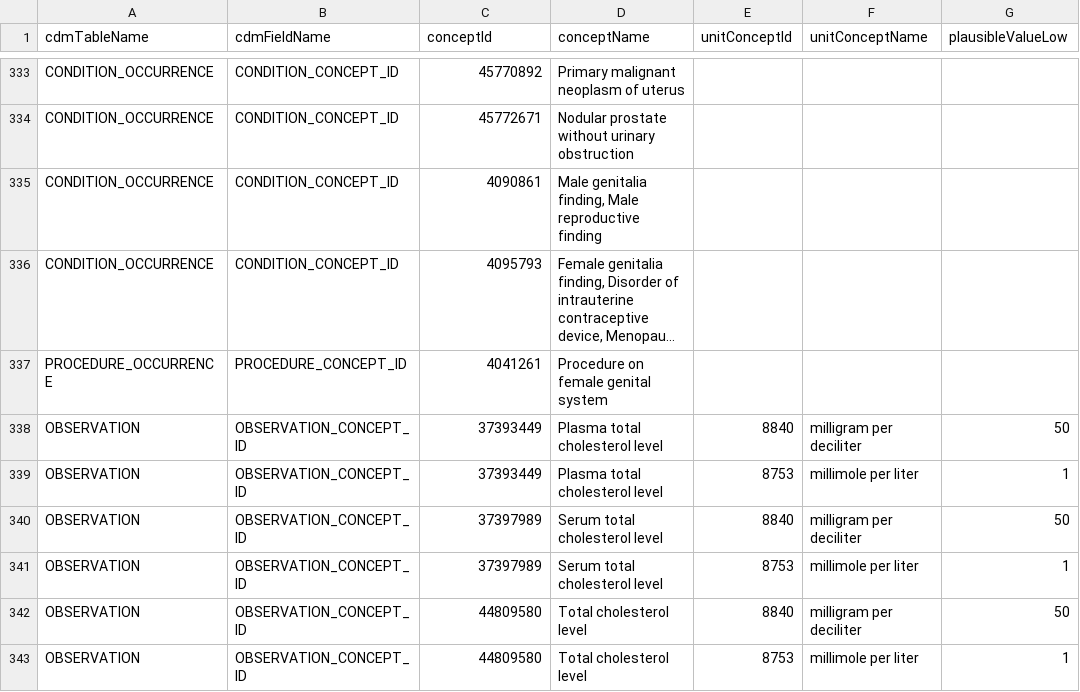
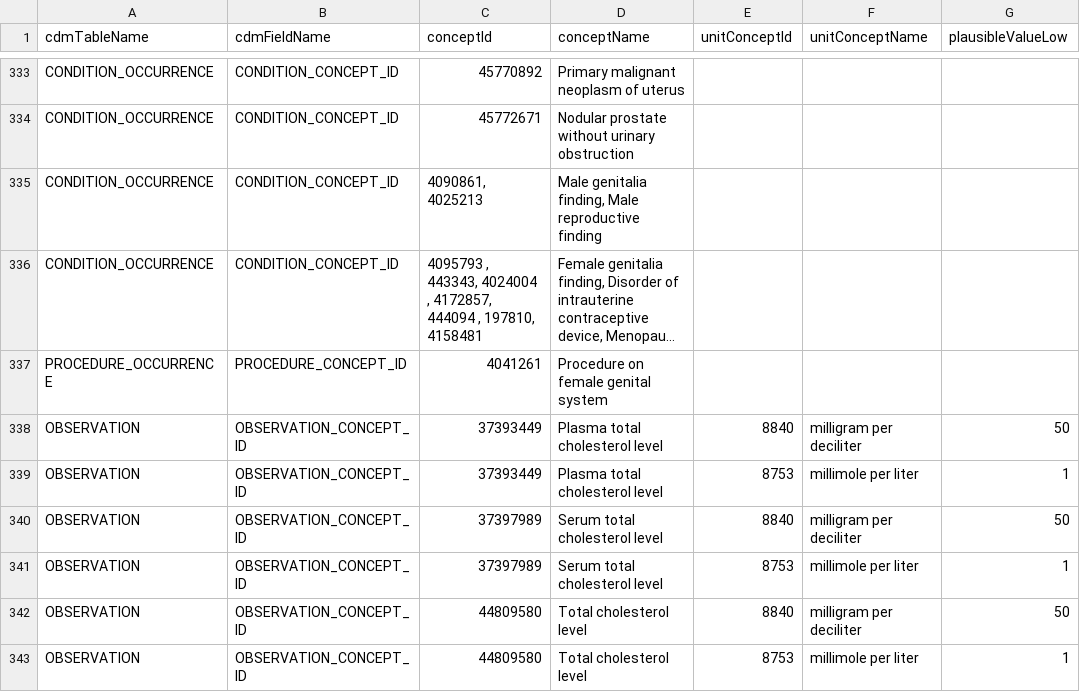
Before and after one commit to Miimansa/Miimansa-DQD, a CSV file: inst/csv/OMOP_CDMv5.4_Concept_Level.csv, drawn as a sheet; only a part is shown, gaps mark what is left out; long unchanged cells end in …; the diff names each change by its address in the sheet, - before the commit and + after, or states it on an @@ line.

Commit message:
added multiple peaks in gender specific concepts

```diff
--- a/inst/csv/OMOP_CDMv5.4_Concept_Level.csv
+++ b/inst/csv/OMOP_CDMv5.4_Concept_Level.csv
-C335 (conceptId): 4090861
+C335 (conceptId): 4090861, 4025213
-C336 (conceptId): 4095793
+C336 (conceptId): 4095793 , 443343, 4024004 , 4172857, 444094 , 197810, 4158481
```
